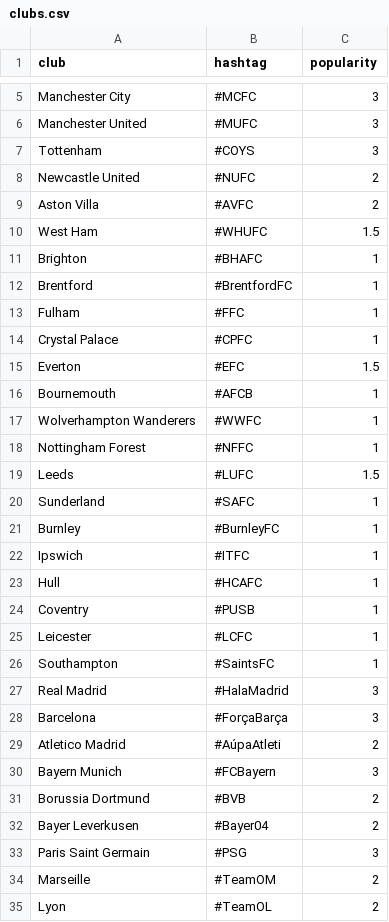
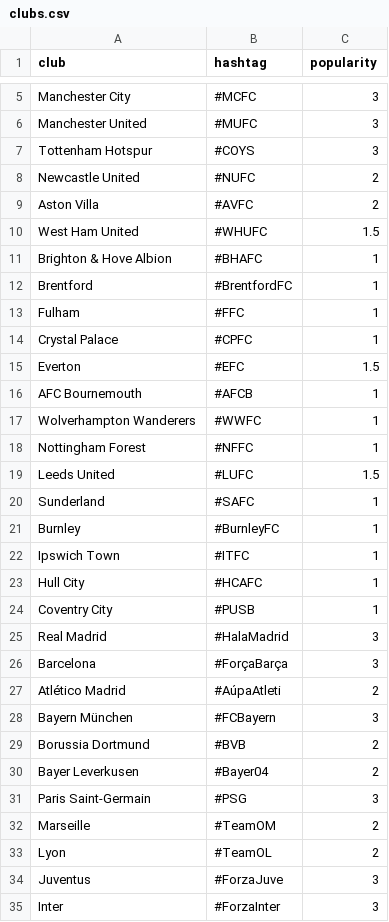
Before and after one commit to charbelmounzer-source/football-tweets, a CSV file: config/clubs.csv, drawn as a sheet; only a part is shown, gaps mark what is left out; the shorter side is filled out with more unchanged rows; the diff covers the shown part only.

```diff
--- a/config/clubs.csv
+++ b/config/clubs.csv
@@ -6,7 +6,7 @@ Manchester City,#MCFC,3
 Manchester United,#MUFC,3
-Tottenham,#COYS,3
+Tottenham Hotspur,#COYS,3
 Newcastle United,#NUFC,2
 Aston Villa,#AVFC,2
-West Ham,#WHUFC,1.5
-Brighton,#BHAFC,1
+West Ham United,#WHUFC,1.5
+Brighton & Hove Albion,#BHAFC,1
 Brentford,#BrentfordFC,1
@@ -15,20 +15,18 @@ Crystal Palace,#CPFC,1
 Everton,#EFC,1.5
-Bournemouth,#AFCB,1
+AFC Bournemouth,#AFCB,1
 Wolverhampton Wanderers,#WWFC,1
 Nottingham Forest,#NFFC,1
-Leeds,#LUFC,1.5
+Leeds United,#LUFC,1.5
 Sunderland,#SAFC,1
 Burnley,#BurnleyFC,1
-Ipswich,#ITFC,1
-Hull,#HCAFC,1
-Coventry,#PUSB,1
-Leicester,#LCFC,1
-Southampton,#SaintsFC,1
+Ipswich Town,#ITFC,1
+Hull City,#HCAFC,1
+Coventry City,#PUSB,1
 Real Madrid,#HalaMadrid,3
 Barcelona,#ForçaBarça,3
-Atletico Madrid,#AúpaAtleti,2
-Bayern Munich,#FCBayern,3
+Atlético Madrid,#AúpaAtleti,2
+Bayern München,#FCBayern,3
 Borussia Dortmund,#BVB,2
 Bayer Leverkusen,#Bayer04,2
-Paris Saint Germain,#PSG,3
+Paris Saint-Germain,#PSG,3
 Marseille,#TeamOM,2
```
Also changed, not shown: 1 edited cell elsewhere in this file, 54 other files.
